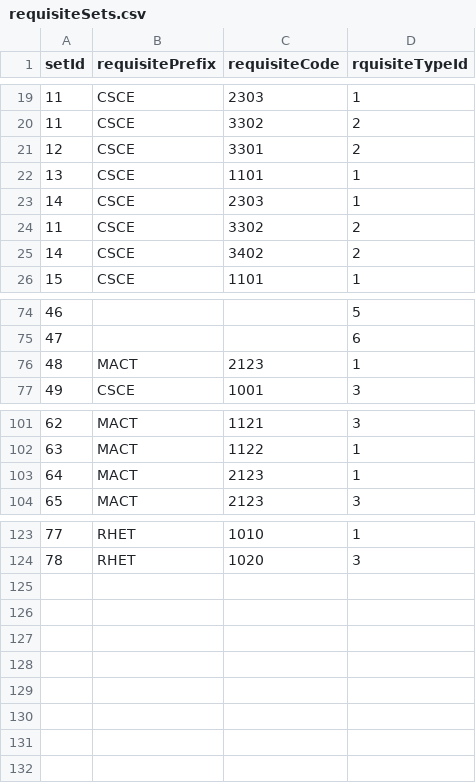
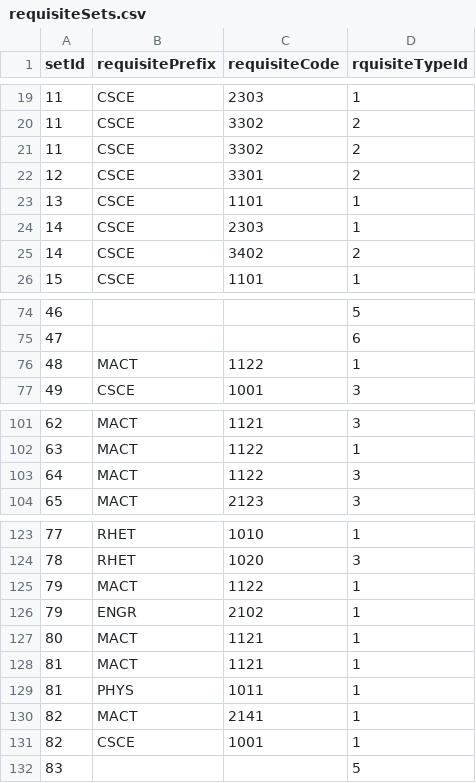
Before and after one commit to Advizly/Advisily, a CSV file: db/scrapper/src/csv/requisites/requisiteSets.csv, drawn as a sheet; only a part is shown, gaps mark what is left out.

```diff
--- a/db/scrapper/src/csv/requisites/requisiteSets.csv
+++ b/db/scrapper/src/csv/requisites/requisiteSets.csv
@@ -20,2 +20,3 @@ setId,requisitePrefix,requisiteCode,rquisiteTypeId
 11,CSCE,3302,2
+11,CSCE,3302,2
 12,CSCE,3301,2
@@ -23,3 +24,2 @@ setId,requisitePrefix,requisiteCode,rquisiteTypeId
 14,CSCE,2303,1
-11,CSCE,3302,2
 14,CSCE,3402,2
@@ -75,3 +75,3 @@ setId,requisitePrefix,requisiteCode,rquisiteTypeId
 47,,,6
-48,MACT,2123,1
+48,MACT,1122,1
 49,CSCE,1001,3
@@ -102,3 +102,3 @@ setId,requisitePrefix,requisiteCode,rquisiteTypeId
 63,MACT,1122,1
-64,MACT,2123,1
+64,MACT,1122,3
 65,MACT,2123,3
@@ -124 +124,9 @@ setId,requisitePrefix,requisiteCode,rquisiteTypeId
 78,RHET,1020,3
+79,MACT,1122,1
+79,ENGR,2102,1
+80,MACT,1121,1
+81,MACT,1121,1
+81,PHYS,1011,1
+82,MACT,2141,1
+82,CSCE,1001,1
+83,,,5
```
Also changed, not shown: db/scrapper/src/csv/catalogs/catalog_courses_2016-2017.csv, db/scrapper/src/csv/catalogs/catalog_courses_2017-2018.csv, 8 other files.
